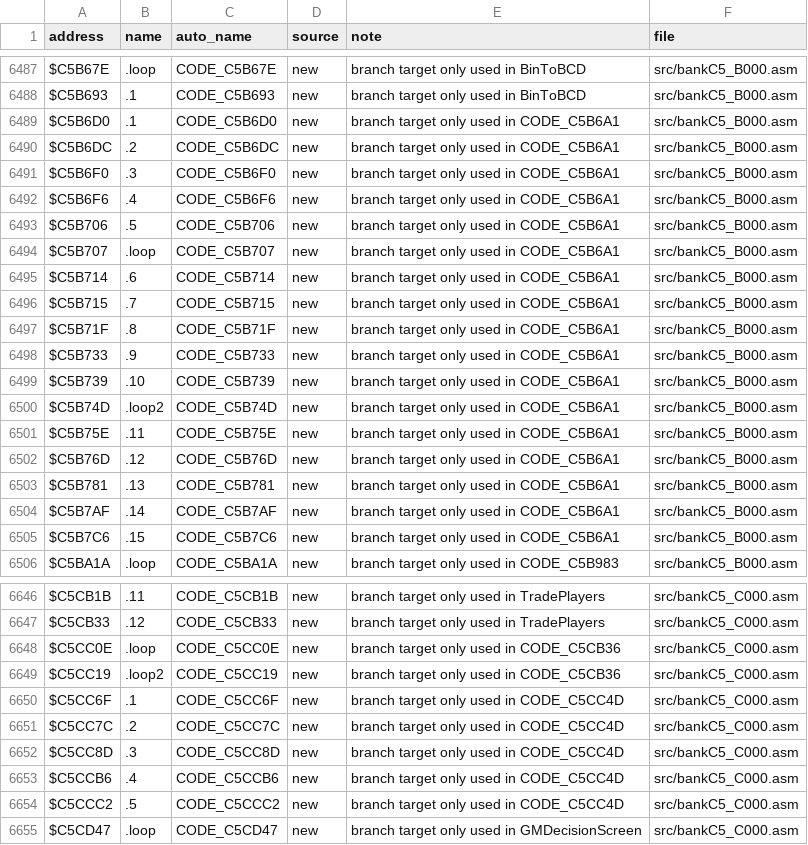
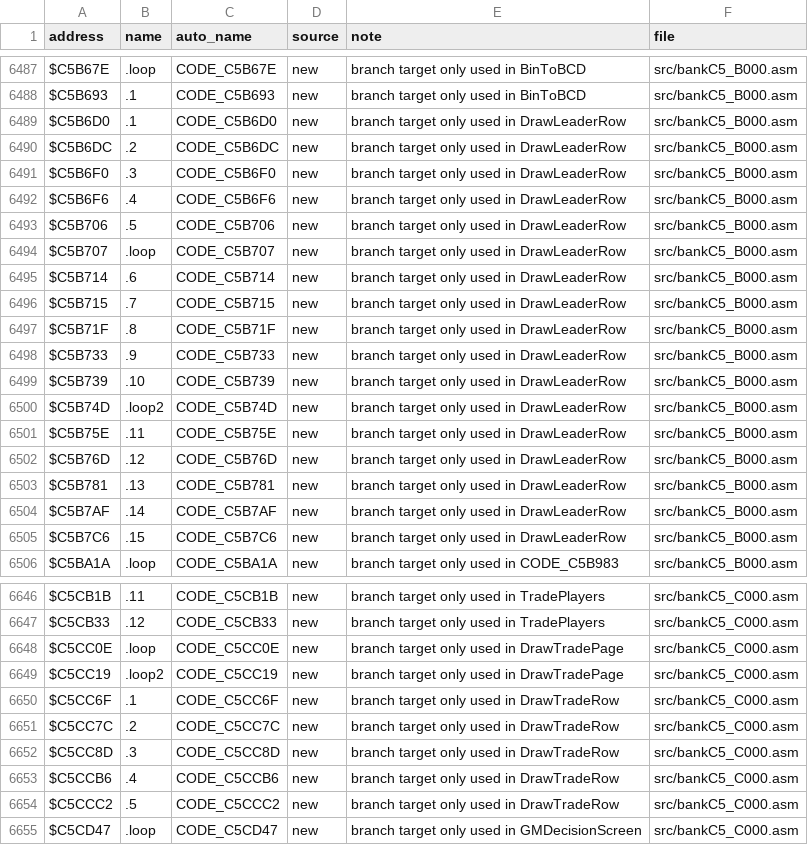
Before and after one commit to abdulahmad/NHL95SNES, a CSV file: docs/name_map.csv, drawn as a sheet; only a part is shown, gaps mark what is left out; the diff covers the shown part only.

```diff
--- a/docs/name_map.csv
+++ b/docs/name_map.csv
@@ -6488,19 +6488,19 @@ $C5B67E,.loop,CODE_C5B67E,new,"branch target only used in BinToBCD",src/bankC5_B
 $C5B693,.1,CODE_C5B693,new,"branch target only used in BinToBCD",src/bankC5_B000.asm
-$C5B6D0,.1,CODE_C5B6D0,new,"branch target only used in CODE_C5B6A1",src/bankC5_B000.asm
-$C5B6DC,.2,CODE_C5B6DC,new,"branch target only used in CODE_C5B6A1",src/bankC5_B000.asm
-$C5B6F0,.3,CODE_C5B6F0,new,"branch target only used in CODE_C5B6A1",src/bankC5_B000.asm
-$C5B6F6,.4,CODE_C5B6F6,new,"branch target only used in CODE_C5B6A1",src/bankC5_B000.asm
-$C5B706,.5,CODE_C5B706,new,"branch target only used in CODE_C5B6A1",src/bankC5_B000.asm
-$C5B707,.loop,CODE_C5B707,new,"branch target only used in CODE_C5B6A1",src/bankC5_B000.asm
-$C5B714,.6,CODE_C5B714,new,"branch target only used in CODE_C5B6A1",src/bankC5_B000.asm
-$C5B715,.7,CODE_C5B715,new,"branch target only used in CODE_C5B6A1",src/bankC5_B000.asm
-$C5B71F,.8,CODE_C5B71F,new,"branch target only used in CODE_C5B6A1",src/bankC5_B000.asm
-$C5B733,.9,CODE_C5B733,new,"branch target only used in CODE_C5B6A1",src/bankC5_B000.asm
-$C5B739,.10,CODE_C5B739,new,"branch target only used in CODE_C5B6A1",src/bankC5_B000.asm
-$C5B74D,.loop2,CODE_C5B74D,new,"branch target only used in CODE_C5B6A1",src/bankC5_B000.asm
-$C5B75E,.11,CODE_C5B75E,new,"branch target only used in CODE_C5B6A1",src/bankC5_B000.asm
-$C5B76D,.12,CODE_C5B76D,new,"branch target only used in CODE_C5B6A1",src/bankC5_B000.asm
-$C5B781,.13,CODE_C5B781,new,"branch target only used in CODE_C5B6A1",src/bankC5_B000.asm
-$C5B7AF,.14,CODE_C5B7AF,new,"branch target only used in CODE_C5B6A1",src/bankC5_B000.asm
-$C5B7C6,.15,CODE_C5B7C6,new,"branch target only used in CODE_C5B6A1",src/bankC5_B000.asm
+$C5B6D0,.1,CODE_C5B6D0,new,"branch target only used in DrawLeaderRow",src/bankC5_B000.asm
+$C5B6DC,.2,CODE_C5B6DC,new,"branch target only used in DrawLeaderRow",src/bankC5_B000.asm
+$C5B6F0,.3,CODE_C5B6F0,new,"branch target only used in DrawLeaderRow",src/bankC5_B000.asm
+$C5B6F6,.4,CODE_C5B6F6,new,"branch target only used in DrawLeaderRow",src/bankC5_B000.asm
+$C5B706,.5,CODE_C5B706,new,"branch target only used in DrawLeaderRow",src/bankC5_B000.asm
+$C5B707,.loop,CODE_C5B707,new,"branch target only used in DrawLeaderRow",src/bankC5_B000.asm
+$C5B714,.6,CODE_C5B714,new,"branch target only used in DrawLeaderRow",src/bankC5_B000.asm
+$C5B715,.7,CODE_C5B715,new,"branch target only used in DrawLeaderRow",src/bankC5_B000.asm
+$C5B71F,.8,CODE_C5B71F,new,"branch target only used in DrawLeaderRow",src/bankC5_B000.asm
+$C5B733,.9,CODE_C5B733,new,"branch target only used in DrawLeaderRow",src/bankC5_B000.asm
+$C5B739,.10,CODE_C5B739,new,"branch target only used in DrawLeaderRow",src/bankC5_B000.asm
+$C5B74D,.loop2,CODE_C5B74D,new,"branch target only used in DrawLeaderRow",src/bankC5_B000.asm
+$C5B75E,.11,CODE_C5B75E,new,"branch target only used in DrawLeaderRow",src/bankC5_B000.asm
+$C5B76D,.12,CODE_C5B76D,new,"branch target only used in DrawLeaderRow",src/bankC5_B000.asm
+$C5B781,.13,CODE_C5B781,new,"branch target only used in DrawLeaderRow",src/bankC5_B000.asm
+$C5B7AF,.14,CODE_C5B7AF,new,"branch target only used in DrawLeaderRow",src/bankC5_B000.asm
+$C5B7C6,.15,CODE_C5B7C6,new,"branch target only used in DrawLeaderRow",src/bankC5_B000.asm
 $C5BA1A,.loop,CODE_C5BA1A,new,"branch target only used in CODE_C5B983",src/bankC5_B000.asm
@@ -6647,9 +6647,9 @@ $C5CB1B,.11,CODE_C5CB1B,new,"branch target only used in TradePlayers",src/bankC5
 $C5CB33,.12,CODE_C5CB33,new,"branch target only used in TradePlayers",src/bankC5_C000.asm
-$C5CC0E,.loop,CODE_C5CC0E,new,"branch target only used in CODE_C5CB36",src/bankC5_C000.asm
-$C5CC19,.loop2,CODE_C5CC19,new,"branch target only used in CODE_C5CB36",src/bankC5_C000.asm
-$C5CC6F,.1,CODE_C5CC6F,new,"branch target only used in CODE_C5CC4D",src/bankC5_C000.asm
-$C5CC7C,.2,CODE_C5CC7C,new,"branch target only used in CODE_C5CC4D",src/bankC5_C000.asm
-$C5CC8D,.3,CODE_C5CC8D,new,"branch target only used in CODE_C5CC4D",src/bankC5_C000.asm
-$C5CCB6,.4,CODE_C5CCB6,new,"branch target only used in CODE_C5CC4D",src/bankC5_C000.asm
-$C5CCC2,.5,CODE_C5CCC2,new,"branch target only used in CODE_C5CC4D",src/bankC5_C000.asm
+$C5CC0E,.loop,CODE_C5CC0E,new,"branch target only used in DrawTradePage",src/bankC5_C000.asm
+$C5CC19,.loop2,CODE_C5CC19,new,"branch target only used in DrawTradePage",src/bankC5_C000.asm
+$C5CC6F,.1,CODE_C5CC6F,new,"branch target only used in DrawTradeRow",src/bankC5_C000.asm
+$C5CC7C,.2,CODE_C5CC7C,new,"branch target only used in DrawTradeRow",src/bankC5_C000.asm
+$C5CC8D,.3,CODE_C5CC8D,new,"branch target only used in DrawTradeRow",src/bankC5_C000.asm
+$C5CCB6,.4,CODE_C5CCB6,new,"branch target only used in DrawTradeRow",src/bankC5_C000.asm
+$C5CCC2,.5,CODE_C5CCC2,new,"branch target only used in DrawTradeRow",src/bankC5_C000.asm
 $C5CD47,.loop,CODE_C5CD47,new,"branch target only used in GMDecisionScreen",src/bankC5_C000.asm
```
Also changed, not shown: 16 added rows and 65 edited cells elsewhere in this file, 6 other files.
